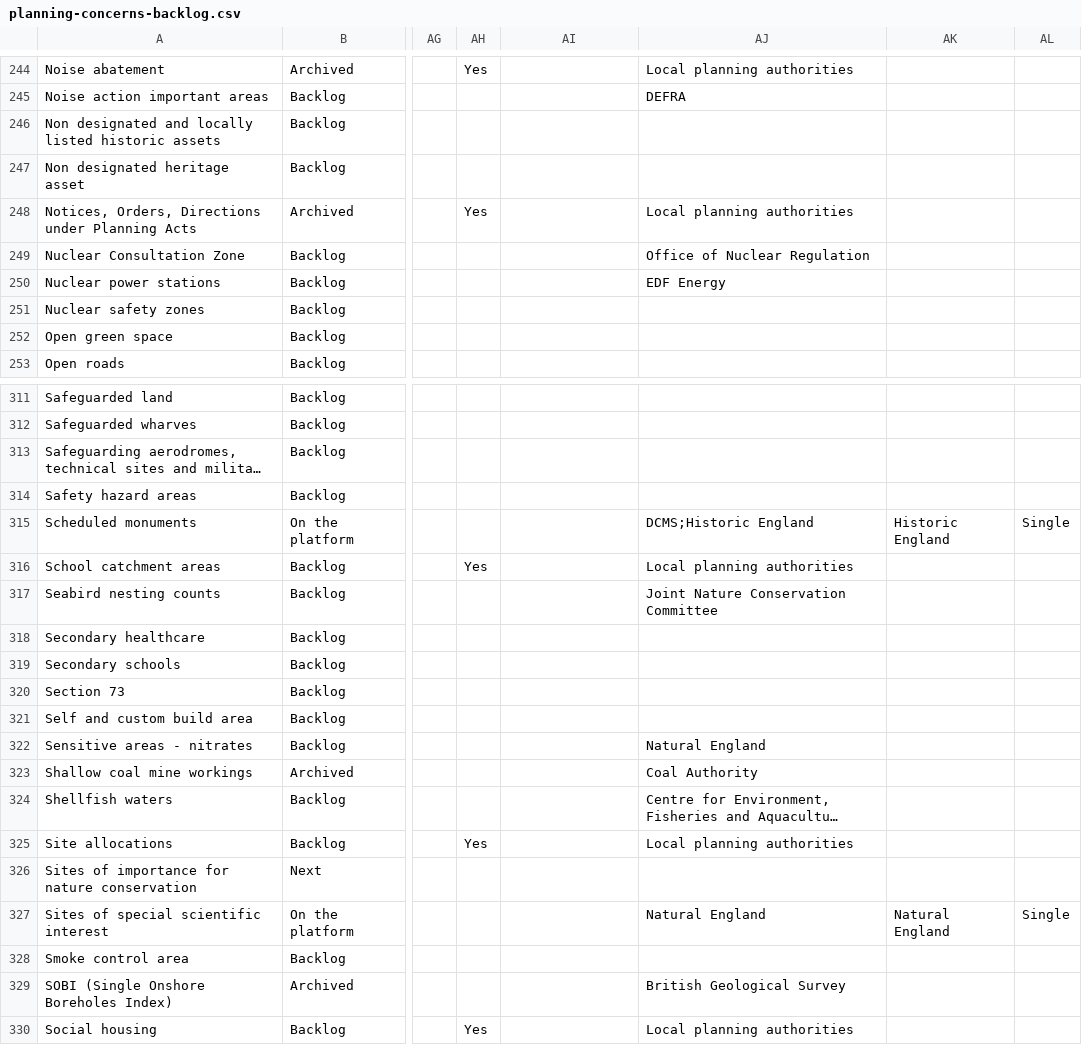
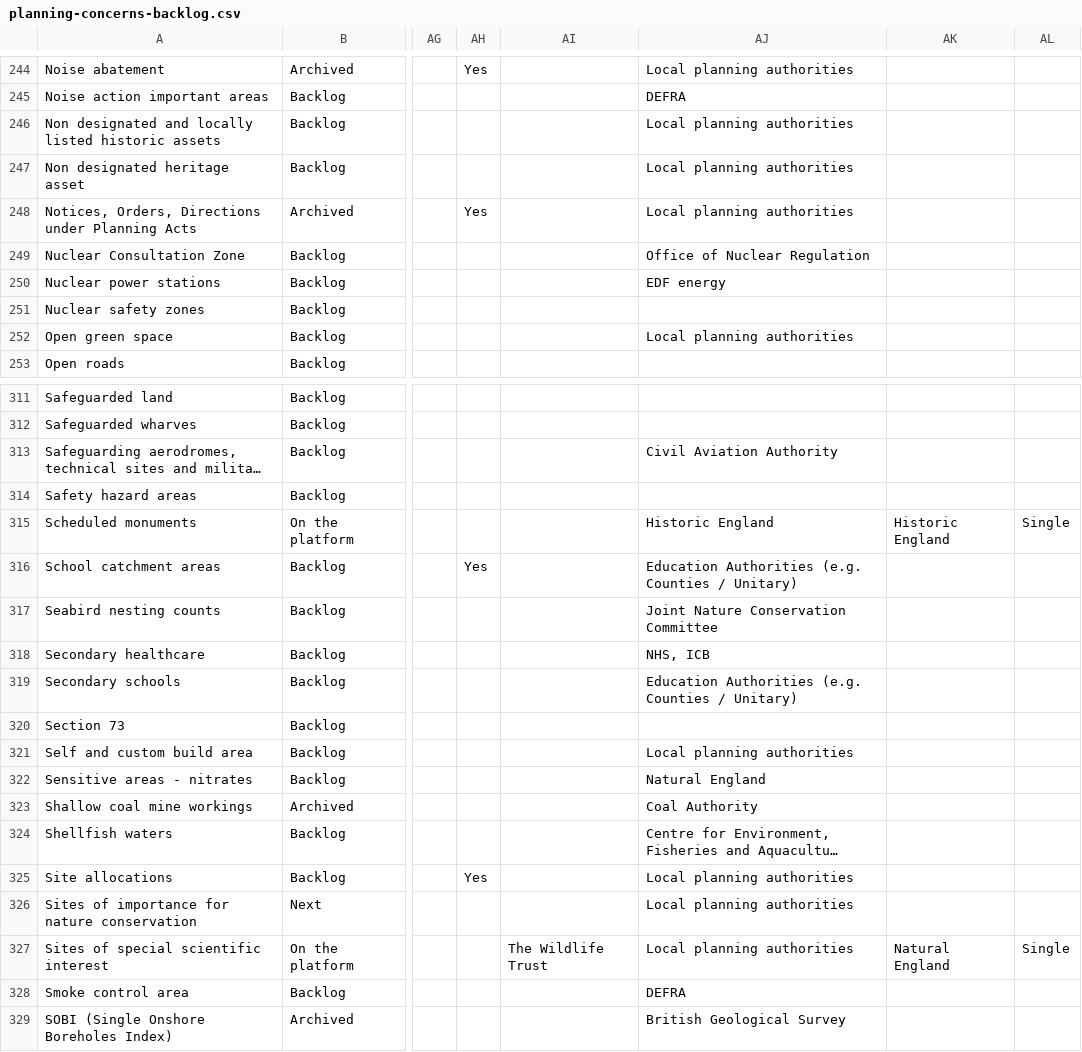
Before and after one commit to digital-land/planning-data-design, a CSV file: data/planning-concerns-backlog.csv, drawn as a sheet; only a part is shown, gaps mark what is left out; the shorter side is filled out with more unchanged rows; long unchanged cells end in …; the diff covers the shown part only; the diff names each change by its address in the sheet, - before the commit and + after, or states it on an @@ line.

```diff
--- a/data/planning-concerns-backlog.csv
+++ b/data/planning-concerns-backlog.csv
-AJ246:AJ247: (empty)
+AJ246:AJ247: Local planning authorities
-AJ250: EDF Energy
+AJ250: EDF energy
-AJ252: (empty)
+AJ252: Local planning authorities
-AJ313: (empty)
+AJ313: Civil Aviation Authority
-AJ315: DCMS;Historic England
+AJ315: Historic England
-AJ316: Local planning authorities
+AJ316: Education Authorities (e.g. Counties / Unitary)
-AJ318: (empty)
+AJ318: NHS, ICB
-AJ319: (empty)
+AJ319: Education Authorities (e.g. Counties / Unitary)
-AJ321: (empty)
+AJ321: Local planning authorities
-AJ326: (empty)
+AJ326: Local planning authorities
-AI327: (empty)
+AI327: The Wildlife Trust
-AJ327: Natural England
+AJ327: Local planning authorities
-AJ328: (empty)
+AJ328: DEFRA
```
Also changed, not shown: 59 edited cells elsewhere in this file, 1 other file.
